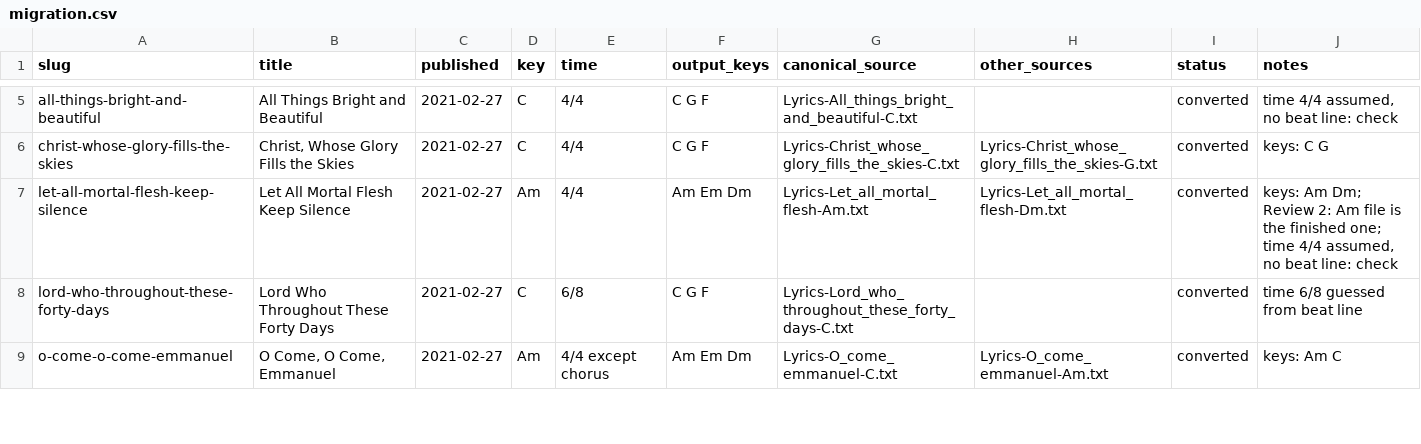
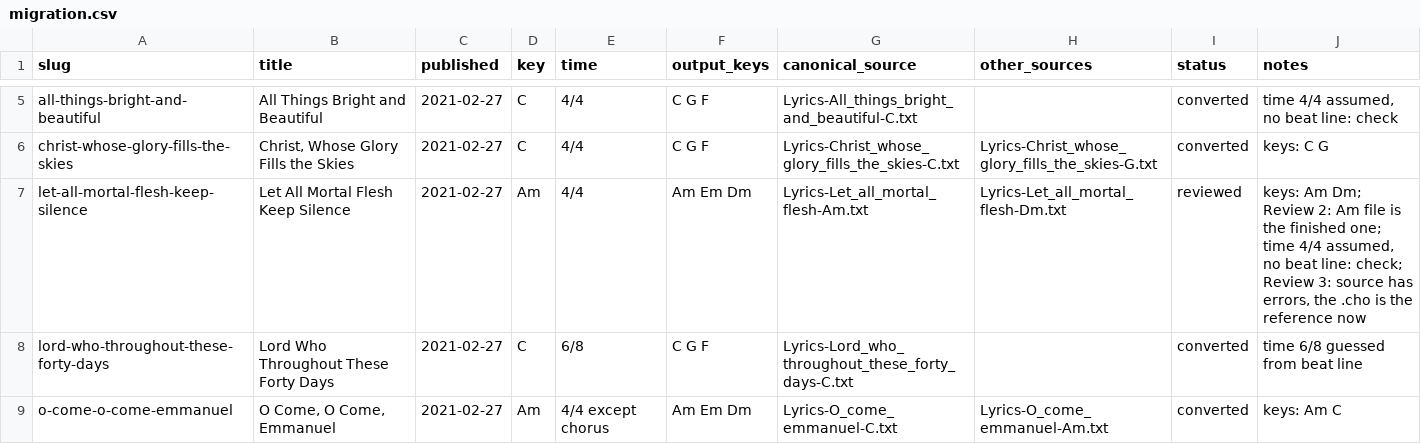
Before and after one commit to lipyeow/ukulele, a CSV file: wiki/migration.csv, drawn as a sheet; only a part is shown, gaps mark what is left out.

```diff
--- a/wiki/migration.csv
+++ b/wiki/migration.csv
@@ -6,3 +6,3 @@ all-things-bright-and-beautiful,All Things Bright and Beautiful,2021-02-27,C,4/4
 christ-whose-glory-fills-the-skies,"Christ, Whose Glory Fills the Skies",2021-02-27,C,4/4,C G F,Lyrics-Christ_whose_glory_fills_the_skies-C.txt,Lyrics-Christ_whose_glory_fills_the_skies-G.txt,converted,keys: C G
-let-all-mortal-flesh-keep-silence,Let All Mortal Flesh Keep Silence,2021-02-27,Am,4/4,Am Em Dm,Lyrics-Let_all_mortal_flesh-Am.txt,Lyrics-Let_all_mortal_flesh-Dm.txt,converted,"keys: Am Dm; Review 2: Am file is the finished one; time 4/4 assumed, no beat line: check"
+let-all-mortal-flesh-keep-silence,Let All Mortal Flesh Keep Silence,2021-02-27,Am,4/4,Am Em Dm,Lyrics-Let_all_mortal_flesh-Am.txt,Lyrics-Let_all_mortal_flesh-Dm.txt,reviewed,"keys: Am Dm; Review 2: Am file is the finished one; time 4/4 assumed, no beat line: check; Review 3: source has errors, the .cho is the reference now"
 lord-who-throughout-these-forty-days,Lord Who Throughout These Forty Days,2021-02-27,C,6/8,C G F,Lyrics-Lord_who_throughout_these_forty_days-C.txt,,converted,time 6/8 guessed from beat line
```
Also changed, not shown: 4 other files.
